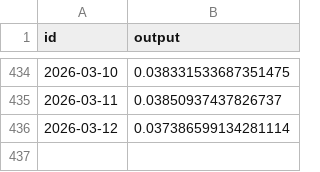
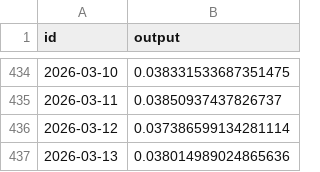
Before and after one commit to sablier-labs/indexers, a TSV file: envio/analytics/.envio/cache/CHZ_USD.tsv, drawn as a sheet; only a part is shown, gaps mark what is left out; the diff names each change by its address in the sheet, - before the commit and + after, or states it on an @@ line.

```diff
--- a/envio/analytics/.envio/cache/CHZ_USD.tsv
+++ b/envio/analytics/.envio/cache/CHZ_USD.tsv
+row 437: 2026-03-13 | 0.038014989024865636
```
Also changed, not shown: envio/analytics/.envio/cache/MON_USD.tsv, envio/analytics/.envio/cache/POL_USD.tsv, 11 other files.
